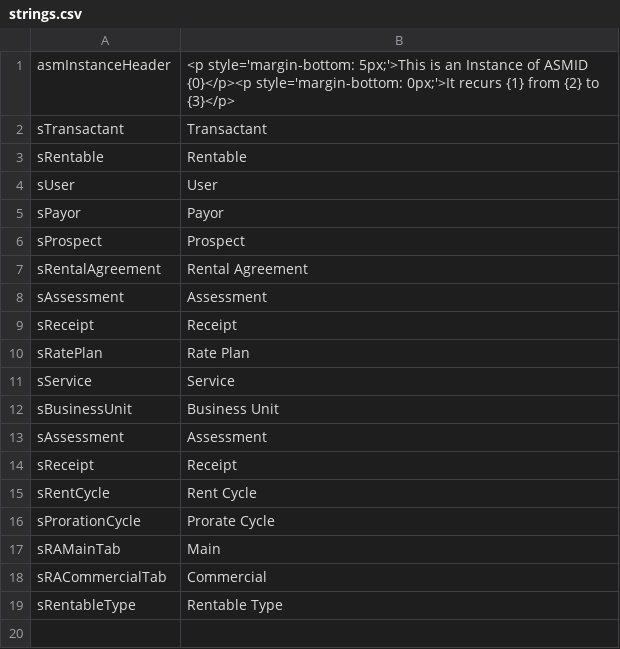
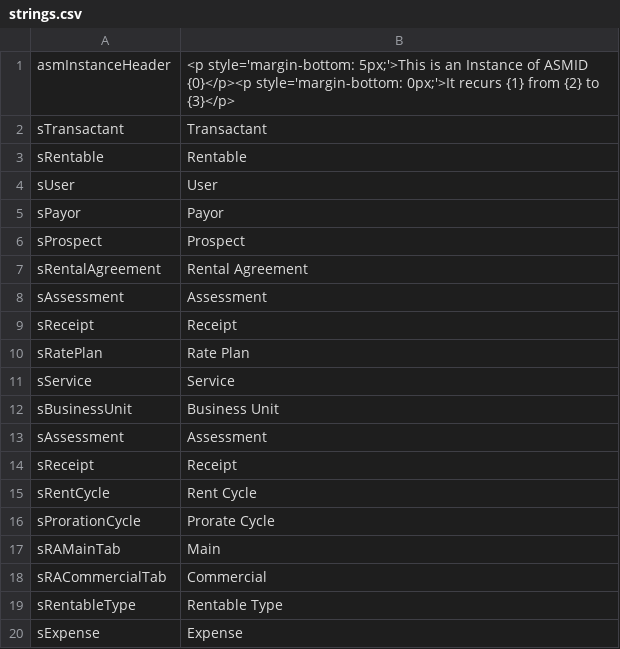
Before and after one commit to stmansour/rentroll, a CSV file: webclient/html/en-us/default/strings.csv, drawn as a sheet.

```diff
--- a/webclient/html/en-us/default/strings.csv
+++ b/webclient/html/en-us/default/strings.csv
@@ -19 +19,2 @@ sRACommercialTab,"Commercial"
 sRentableType,"Rentable Type"
+sExpense,"Expense"
```
Also changed, not shown: webclient/html/en-us/apts/strings.csv, 20 other files.
